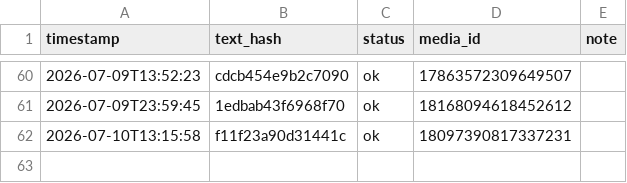
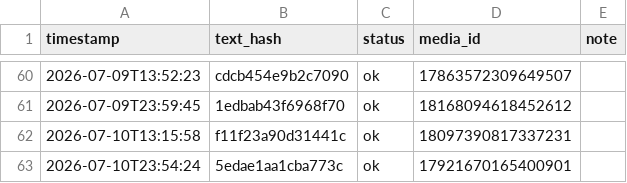
Before and after one commit to taitan118120-dot/liver-acquisition, a CSV file: data/threads_post_log.csv, drawn as a sheet; only a part is shown, gaps mark what is left out; the diff names each change by its address in the sheet, - before the commit and + after, or states it on an @@ line.

```diff
--- a/data/threads_post_log.csv
+++ b/data/threads_post_log.csv
+row 63: 2026-07-10T23:54:24 | 5edae1aa1cba773c | ok | 17921670165400901
```
Also changed, not shown: 1 other file.
